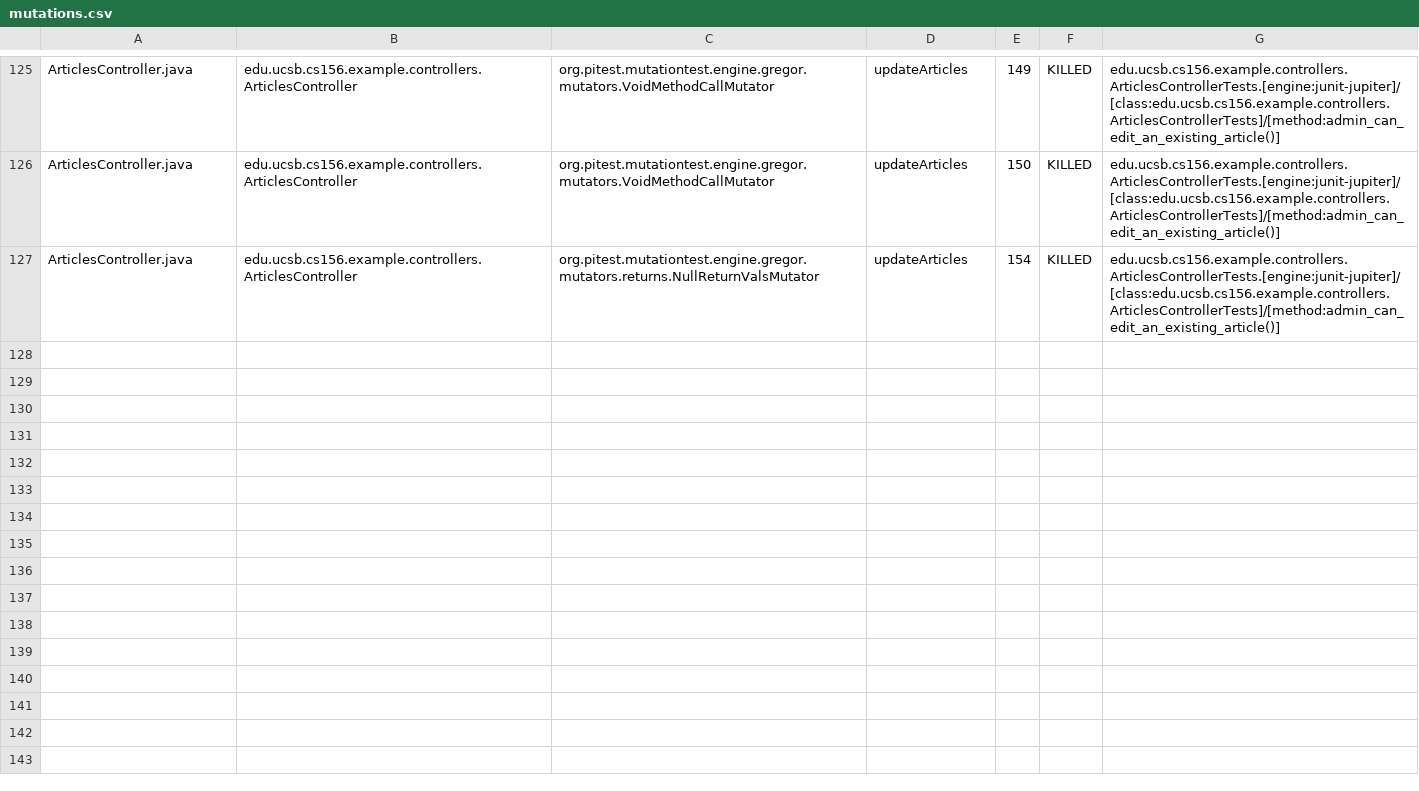
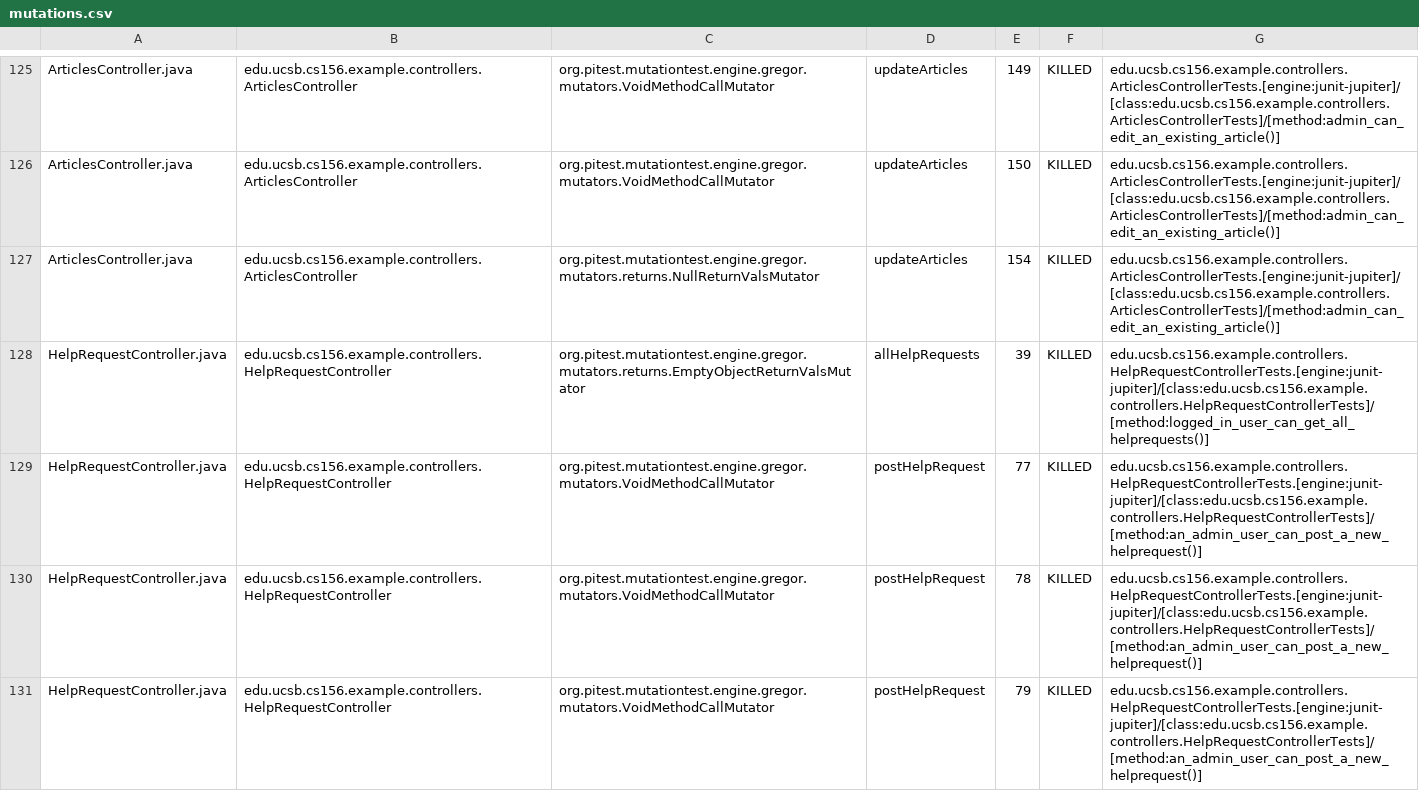
Before and after one commit to ucsb-cs156-s26/team01-s26-staff, a CSV file: pitest/mutations.csv, drawn as a sheet; only a part is shown, gaps mark what is left out; the diff covers the shown part only.

Commit message:
Deploying to gh-pages from @ ucsb-cs156-s26/team01-s26-staff@c531209d663f1450e2377e42a1a4250593c41d4b 🚀

```diff
--- a/pitest/mutations.csv
+++ b/pitest/mutations.csv
@@ -127 +127,5 @@ ArticlesController.java,edu.ucsb.cs156.example.controllers.ArticlesController,or
 ArticlesController.java,edu.ucsb.cs156.example.controllers.ArticlesController,org.pitest.mutationtest.engine.gregor.mutators.returns.NullReturnValsMutator,updateArticles,154,KILLED,edu.ucsb.cs156.example.controllers.ArticlesControllerTests.[engine:junit-jupiter]/[class:edu.ucsb.cs156.example.controllers.ArticlesControllerTests]/[method:admin_can_edit_an_existing_article()]
+HelpRequestController.java,edu.ucsb.cs156.example.controllers.HelpRequestController,org.pitest.mutationtest.engine.gregor.mutators.returns.EmptyObjectReturnValsMutator,allHelpRequests,39,KILLED,edu.ucsb.cs156.example.controllers.HelpRequestControllerTests.[engine:junit-jupiter]/[class:edu.ucsb.cs156.example.controllers.HelpRequestControllerTests]/[method:logged_in_user_can_get_all_helprequests()]
+HelpRequestController.java,edu.ucsb.cs156.example.controllers.HelpRequestController,org.pitest.mutationtest.engine.gregor.mutators.VoidMethodCallMutator,postHelpRequest,77,KILLED,edu.ucsb.cs156.example.controllers.HelpRequestControllerTests.[engine:junit-jupiter]/[class:edu.ucsb.cs156.example.controllers.HelpRequestControllerTests]/[method:an_admin_user_can_post_a_new_helprequest()]
+HelpRequestController.java,edu.ucsb.cs156.example.controllers.HelpRequestController,org.pitest.mutationtest.engine.gregor.mutators.VoidMethodCallMutator,postHelpRequest,78,KILLED,edu.ucsb.cs156.example.controllers.HelpRequestControllerTests.[engine:junit-jupiter]/[class:edu.ucsb.cs156.example.controllers.HelpRequestControllerTests]/[method:an_admin_user_can_post_a_new_helprequest()]
+HelpRequestController.java,edu.ucsb.cs156.example.controllers.HelpRequestController,org.pitest.mutationtest.engine.gregor.mutators.VoidMethodCallMutator,postHelpRequest,79,KILLED,edu.ucsb.cs156.example.controllers.HelpRequestControllerTests.[engine:junit-jupiter]/[class:edu.ucsb.cs156.example.controllers.HelpRequestControllerTests]/[method:an_admin_user_can_post_a_new_helprequest()]
```
Also changed, not shown: 4 added rows elsewhere in this file, 22 other files.
